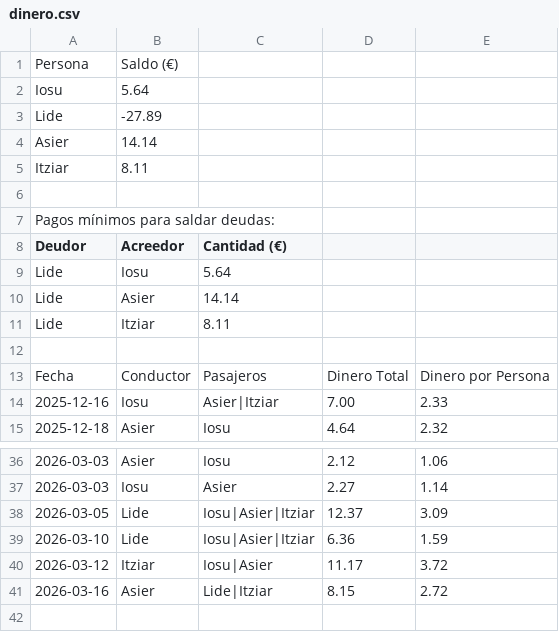
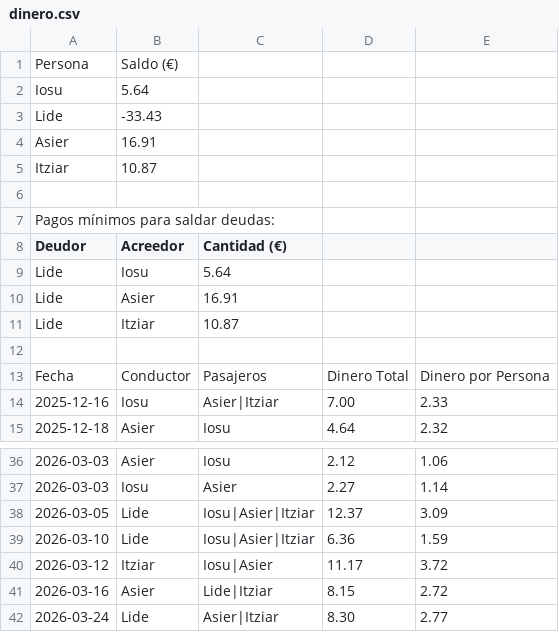
Before and after one commit to iosugomez/kotxea-backend, a CSV file: datos/dinero.csv, drawn as a sheet; only a part is shown, gaps mark what is left out.

Commit message:
Update dinero.csv 2026-03-25T09:48:12.265169

```diff
--- a/datos/dinero.csv
+++ b/datos/dinero.csv
@@ -2,5 +2,5 @@ Persona,Saldo (€)
 Iosu,5.64
-Lide,-27.89
-Asier,14.14
-Itziar,8.11
+Lide,-33.43
+Asier,16.91
+Itziar,10.87
 
@@ -9,4 +9,4 @@ Deudor,Acreedor,Cantidad (€)
 Lide,Iosu,5.64
-Lide,Asier,14.14
-Lide,Itziar,8.11
+Lide,Asier,16.91
+Lide,Itziar,10.87
 
@@ -41 +41,2 @@ Fecha,Conductor,Pasajeros,Dinero Total,Dinero por Persona
 2026-03-16,Asier,"Lide|Itziar",8.15,2.72
+2026-03-24,Lide,"Asier|Itziar",8.30,2.77
```
